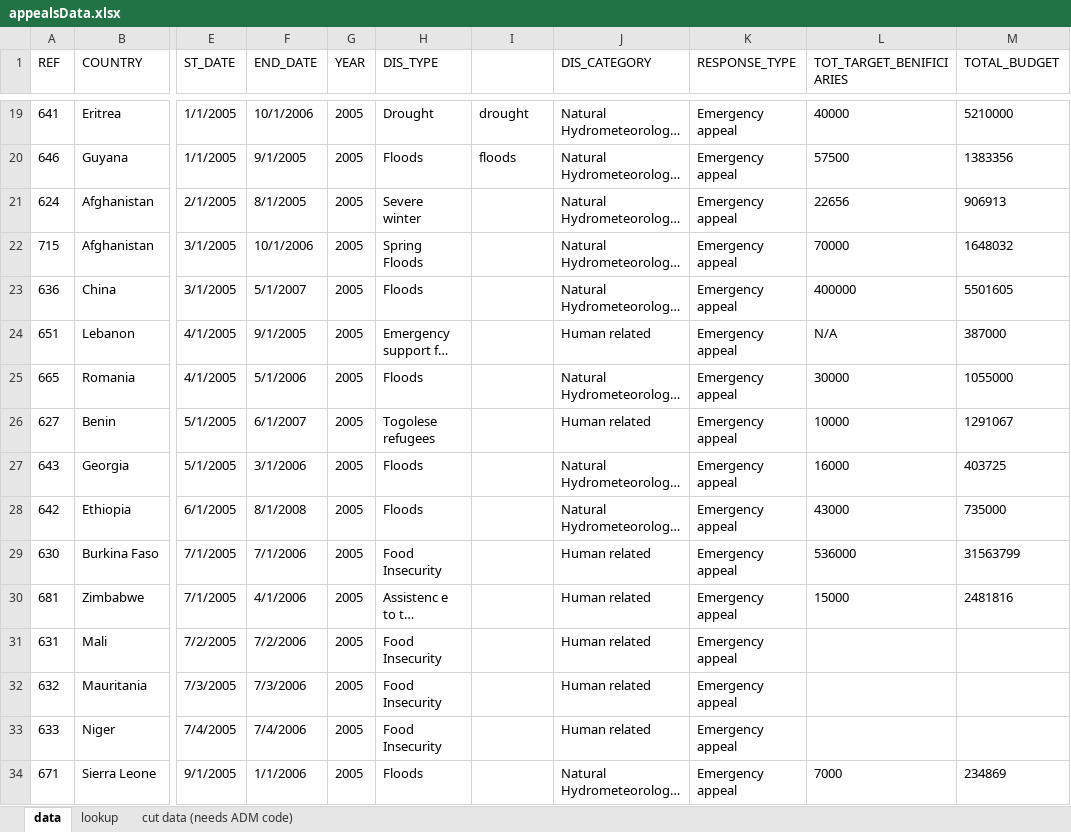
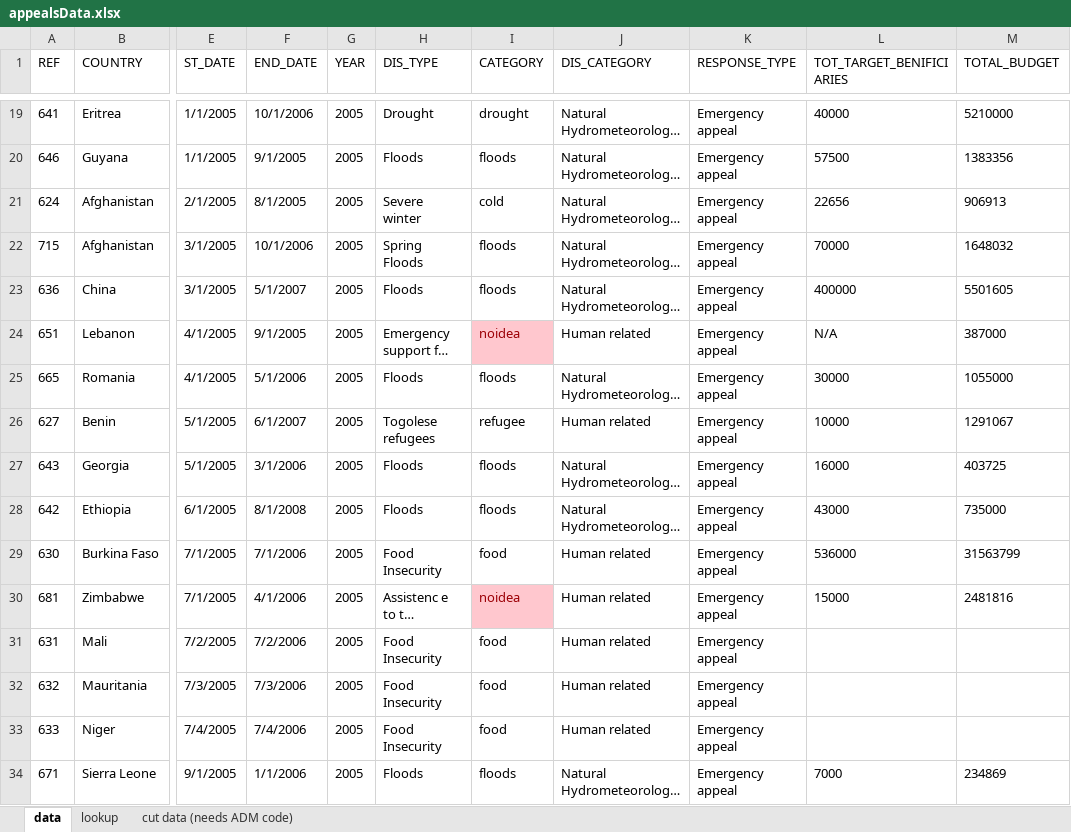
Before and after one commit to AmericanRedCross/IROC_d3, an Excel workbook: data/appealsData.xlsx, sheet data, drawn as a sheet; only a part is shown, gaps mark what is left out; long unchanged cells end in …; values as stored, in another font and other column widths than the file's, no borders; the diff covers the shown part only; the diff names each change by its address in the sheet, - before the commit and + after, or states it on an @@ line.

Commit message:
visual of country appeals for year w icons

```diff
--- a/data/appealsData.xlsx (sheet data)
+++ b/data/appealsData.xlsx (sheet data)
-I1: (empty)
+I1: CATEGORY
-I21 (CATEGORY): (empty)
+I21 (CATEGORY): cold
-I22:I23 (CATEGORY): (empty)
+I22:I23 (CATEGORY): floods
-I24 (CATEGORY): (empty)
+I24 (CATEGORY): noidea
-I24 fill: none
+I24 fill: #FFC7CE
-I25 (CATEGORY): (empty)
+I25 (CATEGORY): floods
-I26 (CATEGORY): (empty)
+I26 (CATEGORY): refugee
-I27:I28 (CATEGORY): (empty)
+I27:I28 (CATEGORY): floods
-I29 (CATEGORY): (empty)
+I29 (CATEGORY): food
-I30 (CATEGORY): (empty)
+I30 (CATEGORY): noidea
-I30 fill: none
+I30 fill: #FFC7CE
-I31:I33 (CATEGORY): (empty)
+I31:I33 (CATEGORY): food
-I34 (CATEGORY): (empty)
+I34 (CATEGORY): floods
```
Also changed, not shown: 170 edited cells and cell formats elsewhere in this sheet, 9 other files.
